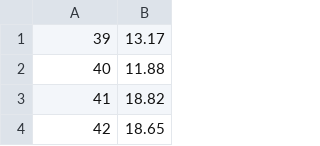
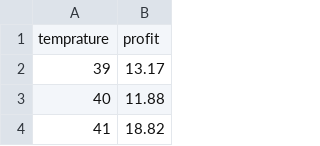
Before and after one commit to ashvin-parmar/mlfw-course, a CSV file: regression/linear/datasets/IceCreamSales/IceCreamSales.csv, drawn as a sheet; only a part is shown; the shorter side is filled out with more unchanged rows.

Commit message:
regression: linear: src: traint_it and test_it updated with new features + Testing complete | history and parameter file header created in train_it |

```diff
--- a/regression/linear/datasets/IceCreamSales/IceCreamSales.csv
+++ b/regression/linear/datasets/IceCreamSales/IceCreamSales.csv
@@ -1 +1,2 @@
+temprature,profit
 39,13.17
```
Also changed, not shown: 2 other files.
